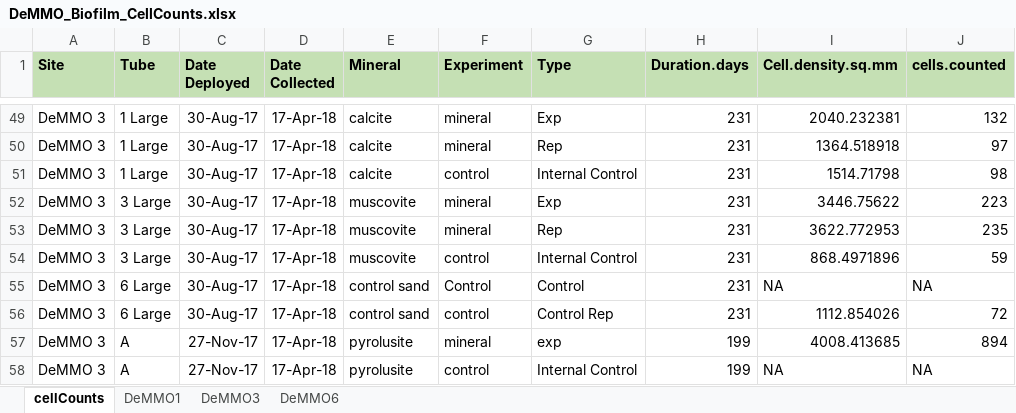
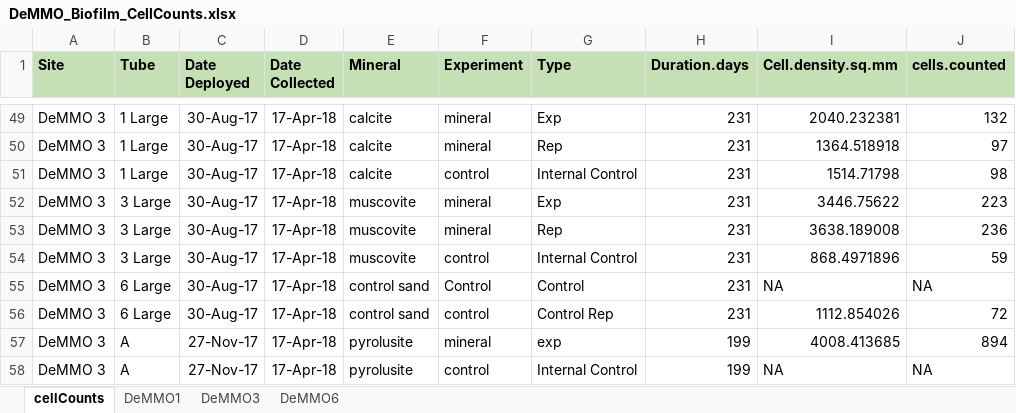
Before and after one commit to CaitlinCasar/Casar2020_DeMMO_MineralHostedBiofilms, an Excel workbook: CellCounts/DeMMO_Biofilm_CellCounts.xlsx, sheet cellCounts, drawn as a sheet; only a part is shown, gaps mark what is left out; values as stored, in another font and other column widths than the file's, no borders; the diff names each change by its address in the sheet, - before the commit and + after, or states it on an @@ line.

```diff
--- a/CellCounts/DeMMO_Biofilm_CellCounts.xlsx (sheet cellCounts)
+++ b/CellCounts/DeMMO_Biofilm_CellCounts.xlsx (sheet cellCounts)
-I53 (Cell.density.sq.mm): 3622.772953
+I53 (Cell.density.sq.mm): 3638.189008
-J53 (cells.counted): 235
+J53 (cells.counted): 236
```
Also changed, not shown: sheet DeMMO3, 6 other files.
